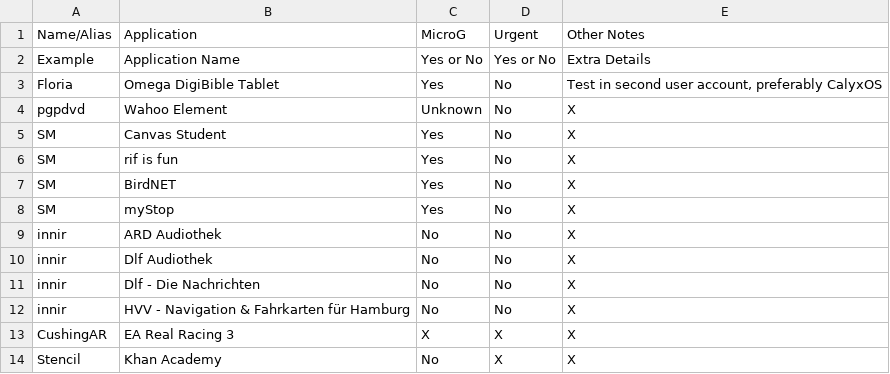
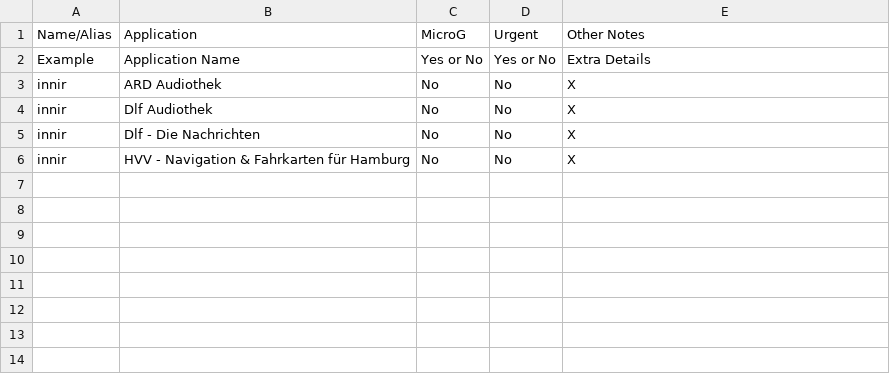
Before and after one commit to techlore/plexus, a CSV file: src/data/requests.csv, drawn as a sheet.

Commit message:
Completed App Requests

```diff
--- a/src/data/requests.csv
+++ b/src/data/requests.csv
@@ -2,8 +2,2 @@ Name/Alias,Application,MicroG,Urgent,Other Notes
 Example,Application Name,Yes or No,Yes or No, Extra Details
-Floria,Omega DigiBible Tablet,Yes,No,"Test in second user account, preferably CalyxOS"
-pgpdvd,Wahoo Element,Unknown,No,X
-SM,Canvas Student,Yes,No,X
-SM,rif is fun,Yes,No,X
-SM,BirdNET,Yes,No,X
-SM,myStop,Yes,No,X
 innir,ARD Audiothek,No,No,X
@@ -12,3 +6 @@ innir,Dlf - Die Nachrichten,No,No,X
 innir,HVV - Navigation & Fahrkarten für Hamburg,No,No,X
-CushingAR,EA Real Racing 3,X,X,X
-Stencil,Khan Academy,No,X,X
```
